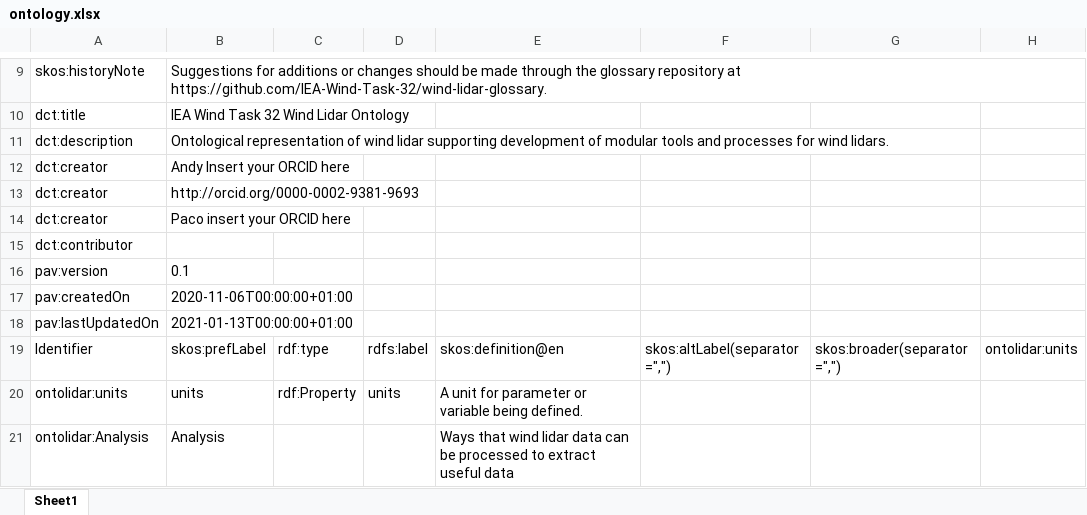
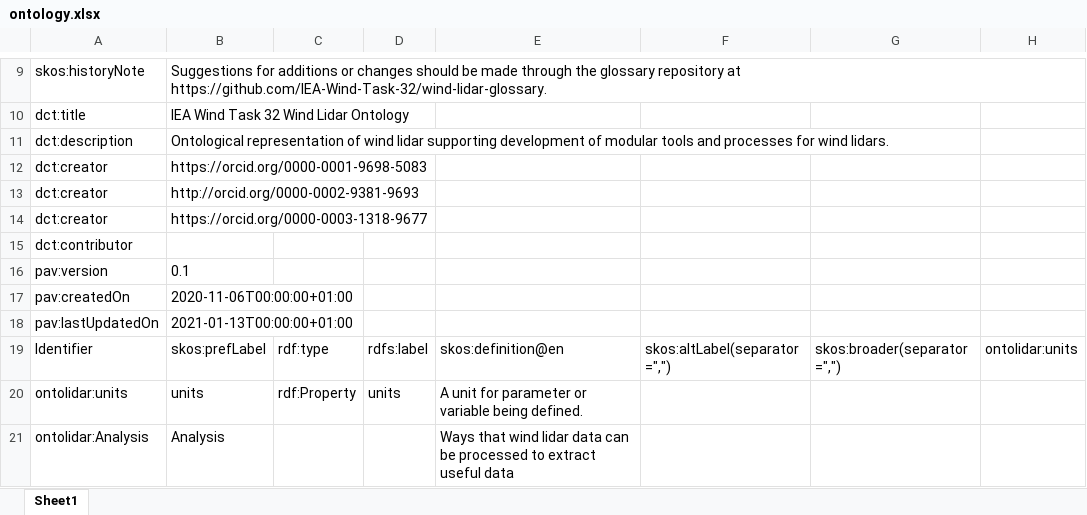
Before and after one commit to IEA-Wind-Task-32/wind-lidar-ontology, an Excel workbook: ontology.xlsx, sheet Sheet1, drawn as a sheet; only a part is shown, gaps mark what is left out; values as stored, in another font and other column widths than the file's, no borders; the diff names each change by its address in the sheet, - before the commit and + after, or states it on an @@ line.

```diff
--- a/ontology.xlsx (sheet Sheet1)
+++ b/ontology.xlsx (sheet Sheet1)
-B12: Andy Insert your ORCID here
+B12: https://orcid.org/0000-0001-9698-5083
-B14: Paco insert your ORCID here
+B14: https://orcid.org/0000-0003-1318-9677
```
Also changed, not shown: 4 other files.
